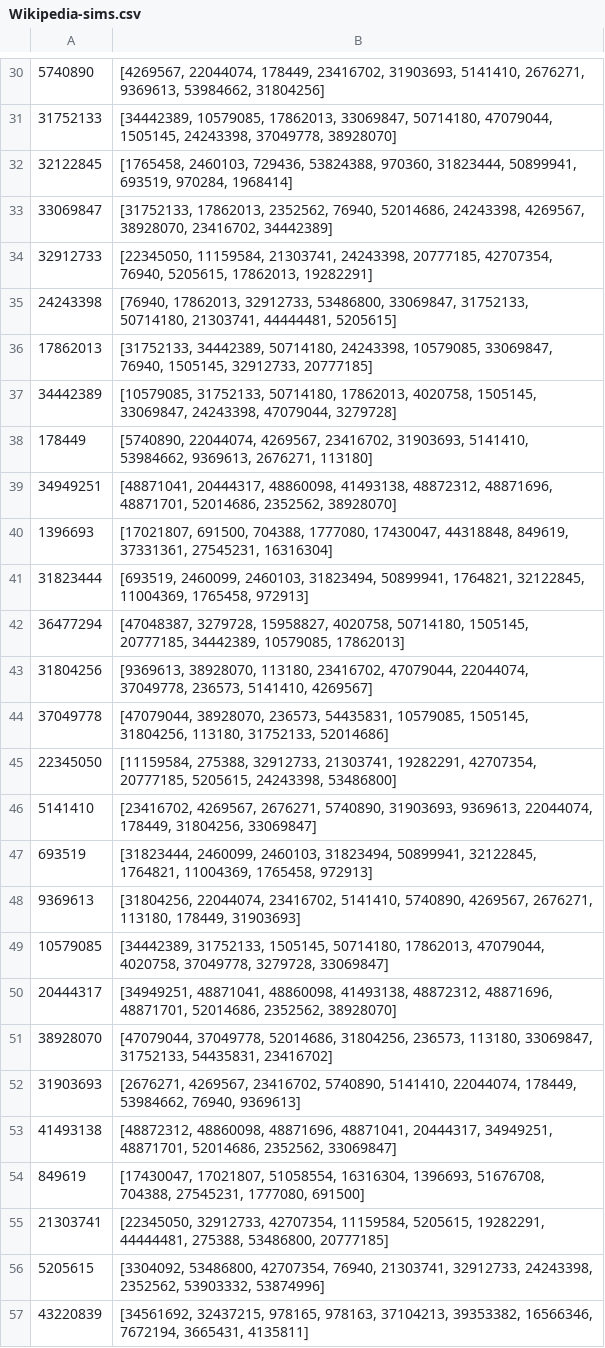
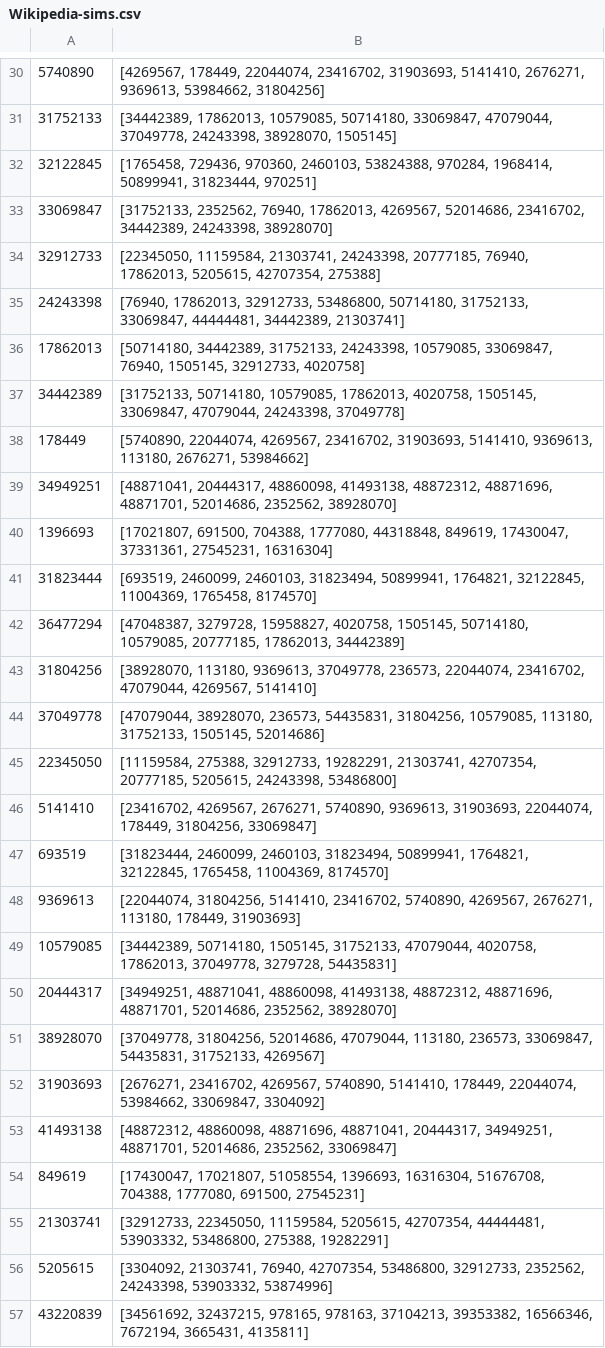
Before and after one commit to hannahlb/CDIPS_Content_Rec, a CSV file: data/Wikipedia-sims.csv, drawn as a sheet; only a part is shown, gaps mark what is left out; the diff covers the shown part only.

```diff
--- a/data/Wikipedia-sims.csv
+++ b/data/Wikipedia-sims.csv
@@ -30,28 +30,28 @@
-5740890,"[4269567, 22044074, 178449, 23416702, 31903693, 5141410, 2676271, 9369613, 53984662, 31804256]"
-31752133,"[34442389, 10579085, 17862013, 33069847, 50714180, 47079044, 1505145, 24243398, 37049778, 38928070]"
-32122845,"[1765458, 2460103, 729436, 53824388, 970360, 31823444, 50899941, 693519, 970284, 1968414]"
-33069847,"[31752133, 17862013, 2352562, 76940, 52014686, 24243398, 4269567, 38928070, 23416702, 34442389]"
-32912733,"[22345050, 11159584, 21303741, 24243398, 20777185, 42707354, 76940, 5205615, 17862013, 19282291]"
-24243398,"[76940, 17862013, 32912733, 53486800, 33069847, 31752133, 50714180, 21303741, 44444481, 5205615]"
-17862013,"[31752133, 34442389, 50714180, 24243398, 10579085, 33069847, 76940, 1505145, 32912733, 20777185]"
-34442389,"[10579085, 31752133, 50714180, 17862013, 4020758, 1505145, 33069847, 24243398, 47079044, 3279728]"
-178449,"[5740890, 22044074, 4269567, 23416702, 31903693, 5141410, 53984662, 9369613, 2676271, 113180]"
+5740890,"[4269567, 178449, 22044074, 23416702, 31903693, 5141410, 2676271, 9369613, 53984662, 31804256]"
+31752133,"[34442389, 17862013, 10579085, 50714180, 33069847, 47079044, 37049778, 24243398, 38928070, 1505145]"
+32122845,"[1765458, 729436, 970360, 2460103, 53824388, 970284, 1968414, 50899941, 31823444, 970251]"
+33069847,"[31752133, 2352562, 76940, 17862013, 4269567, 52014686, 23416702, 34442389, 24243398, 38928070]"
+32912733,"[22345050, 11159584, 21303741, 24243398, 20777185, 76940, 17862013, 5205615, 42707354, 275388]"
+24243398,"[76940, 17862013, 32912733, 53486800, 50714180, 31752133, 33069847, 44444481, 34442389, 21303741]"
+17862013,"[50714180, 34442389, 31752133, 24243398, 10579085, 33069847, 76940, 1505145, 32912733, 4020758]"
+34442389,"[31752133, 50714180, 10579085, 17862013, 4020758, 1505145, 33069847, 47079044, 24243398, 37049778]"
+178449,"[5740890, 22044074, 4269567, 23416702, 31903693, 5141410, 9369613, 113180, 2676271, 53984662]"
 34949251,"[48871041, 20444317, 48860098, 41493138, 48872312, 48871696, 48871701, 52014686, 2352562, 38928070]"
-1396693,"[17021807, 691500, 704388, 1777080, 17430047, 44318848, 849619, 37331361, 27545231, 16316304]"
-31823444,"[693519, 2460099, 2460103, 31823494, 50899941, 1764821, 32122845, 11004369, 1765458, 972913]"
-36477294,"[47048387, 3279728, 15958827, 4020758, 50714180, 1505145, 20777185, 34442389, 10579085, 17862013]"
-31804256,"[9369613, 38928070, 113180, 23416702, 47079044, 22044074, 37049778, 236573, 5141410, 4269567]"
-37049778,"[47079044, 38928070, 236573, 54435831, 10579085, 1505145, 31804256, 113180, 31752133, 52014686]"
-22345050,"[11159584, 275388, 32912733, 21303741, 19282291, 42707354, 20777185, 5205615, 24243398, 53486800]"
-5141410,"[23416702, 4269567, 2676271, 5740890, 31903693, 9369613, 22044074, 178449, 31804256, 33069847]"
-693519,"[31823444, 2460099, 2460103, 31823494, 50899941, 32122845, 1764821, 11004369, 1765458, 972913]"
-9369613,"[31804256, 22044074, 23416702, 5141410, 5740890, 4269567, 2676271, 113180, 178449, 31903693]"
-10579085,"[34442389, 31752133, 1505145, 50714180, 17862013, 47079044, 4020758, 37049778, 3279728, 33069847]"
+1396693,"[17021807, 691500, 704388, 1777080, 44318848, 849619, 17430047, 37331361, 27545231, 16316304]"
+31823444,"[693519, 2460099, 2460103, 31823494, 50899941, 1764821, 32122845, 11004369, 1765458, 8174570]"
+36477294,"[47048387, 3279728, 15958827, 4020758, 1505145, 50714180, 10579085, 20777185, 17862013, 34442389]"
+31804256,"[38928070, 113180, 9369613, 37049778, 236573, 22044074, 23416702, 47079044, 4269567, 5141410]"
+37049778,"[47079044, 38928070, 236573, 54435831, 31804256, 10579085, 113180, 31752133, 1505145, 52014686]"
+22345050,"[11159584, 275388, 32912733, 19282291, 21303741, 42707354, 20777185, 5205615, 24243398, 53486800]"
+5141410,"[23416702, 4269567, 2676271, 5740890, 9369613, 31903693, 22044074, 178449, 31804256, 33069847]"
+693519,"[31823444, 2460099, 2460103, 31823494, 50899941, 1764821, 32122845, 1765458, 11004369, 8174570]"
+9369613,"[22044074, 31804256, 5141410, 23416702, 5740890, 4269567, 2676271, 113180, 178449, 31903693]"
+10579085,"[34442389, 50714180, 1505145, 31752133, 47079044, 4020758, 17862013, 37049778, 3279728, 54435831]"
 20444317,"[34949251, 48871041, 48860098, 41493138, 48872312, 48871696, 48871701, 52014686, 2352562, 38928070]"
-38928070,"[47079044, 37049778, 52014686, 31804256, 236573, 113180, 33069847, 31752133, 54435831, 23416702]"
-31903693,"[2676271, 4269567, 23416702, 5740890, 5141410, 22044074, 178449, 53984662, 76940, 9369613]"
+38928070,"[37049778, 31804256, 52014686, 47079044, 113180, 236573, 33069847, 54435831, 31752133, 4269567]"
+31903693,"[2676271, 23416702, 4269567, 5740890, 5141410, 178449, 22044074, 53984662, 33069847, 3304092]"
 41493138,"[48872312, 48860098, 48871696, 48871041, 20444317, 34949251, 48871701, 52014686, 2352562, 33069847]"
-849619,"[17430047, 17021807, 51058554, 16316304, 1396693, 51676708, 704388, 27545231, 1777080, 691500]"
-21303741,"[22345050, 32912733, 42707354, 11159584, 5205615, 19282291, 44444481, 275388, 53486800, 20777185]"
-5205615,"[3304092, 53486800, 42707354, 76940, 21303741, 32912733, 24243398, 2352562, 53903332, 53874996]"
+849619,"[17430047, 17021807, 51058554, 1396693, 16316304, 51676708, 704388, 1777080, 691500, 27545231]"
+21303741,"[32912733, 22345050, 11159584, 5205615, 42707354, 44444481, 53903332, 53486800, 275388, 19282291]"
+5205615,"[3304092, 21303741, 76940, 42707354, 53486800, 32912733, 2352562, 24243398, 53903332, 53874996]"
 43220839,"[34561692, 32437215, 978165, 978163, 37104213, 39353382, 16566346, 7672194, 3665431, 4135811]"
```
Also changed, not shown: 111 edited cells elsewhere in this file, 1 other file.
